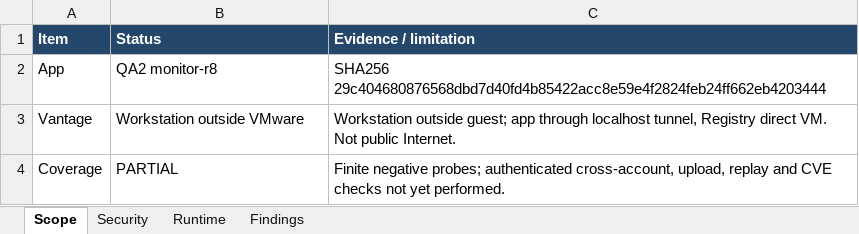
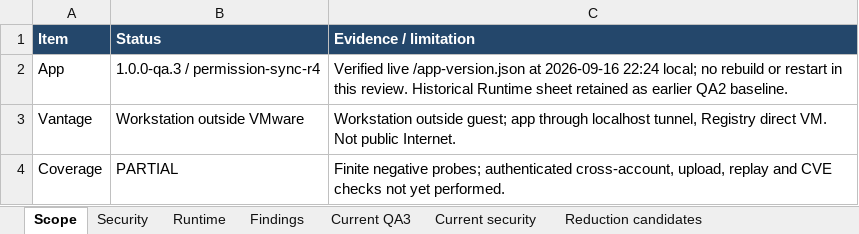
Before and after one commit to fssrepository/myscoutee-backend, an Excel workbook: guides/qualification/SECURITY_AND_INFRASTRUCTURE.xlsx, sheet Scope, drawn as a sheet; values as stored, in another font and other column widths than the file's, no borders; the diff names each change by its address in the sheet, - before the commit and + after, or states it on an @@ line.

```diff
--- a/guides/qualification/SECURITY_AND_INFRASTRUCTURE.xlsx (sheet Scope)
+++ b/guides/qualification/SECURITY_AND_INFRASTRUCTURE.xlsx (sheet Scope)
+sheet tab: Current QA3
+sheet tab: Current security
+sheet tab: Reduction candidates
-B2 (Status): QA2 monitor-r8
+B2 (Status): 1.0.0-qa.3 / permission-sync-r4
-C2 (Evidence / limitation): SHA256 29c404680876568dbd7d40fd4b85422acc8e59e4f2824feb24ff662eb4203444
+C2 (Evidence / limitation): Verified live /app-version.json at 2026-09-16 22:24 local; no rebuild or restart in this review. Historical Runtime sheet retained as earlier QA2 baseline.
```
Also changed, not shown: sheet Findings, 10 other files.
